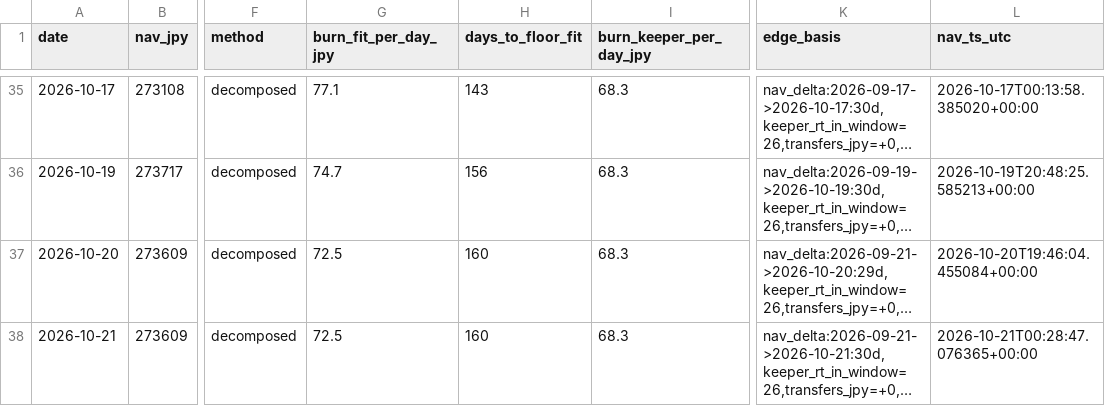
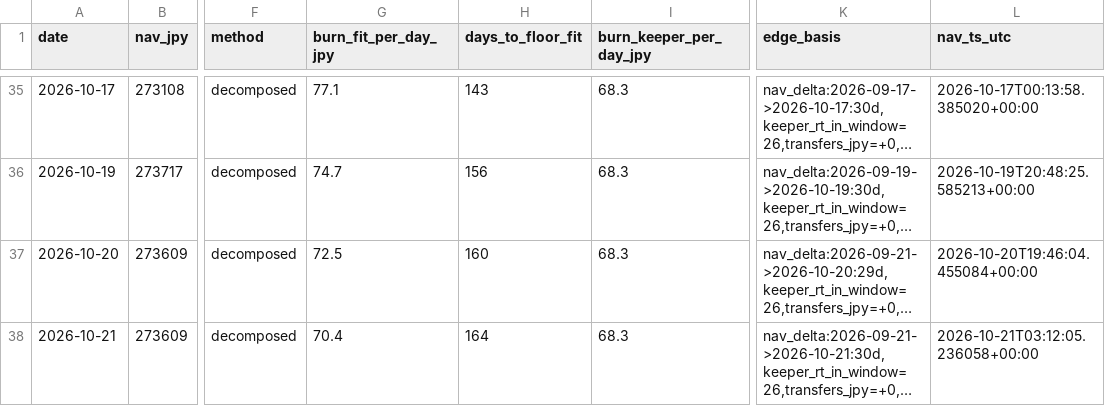
Before and after one commit to olehakengo-svg/fx-ai-trader, a CSV file: data/monitoring/nav_floor_projection.csv, drawn as a sheet; only a part is shown, gaps mark what is left out; long unchanged cells end in …; the diff names each change by its address in the sheet, - before the commit and + after, or states it on an @@ line.

```diff
--- a/data/monitoring/nav_floor_projection.csv
+++ b/data/monitoring/nav_floor_projection.csv
-G38 (burn_fit_per_day_jpy): 72.5
+G38 (burn_fit_per_day_jpy): 70.4
-H38 (days_to_floor_fit): 160
+H38 (days_to_floor_fit): 164
-L38 (nav_ts_utc): 2026-10-21T00:28:47.076365+00:00
+L38 (nav_ts_utc): 2026-10-21T03:12:05.236058+00:00
```
Also changed, not shown: 3 other files.
